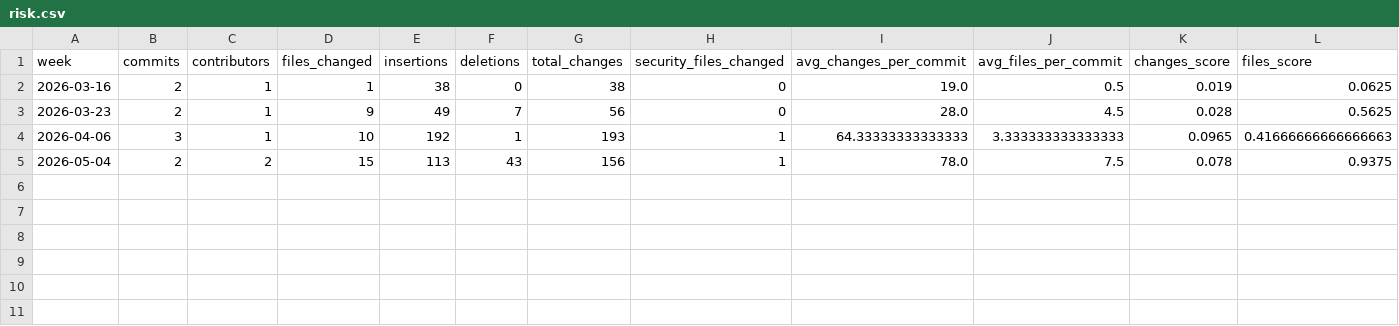
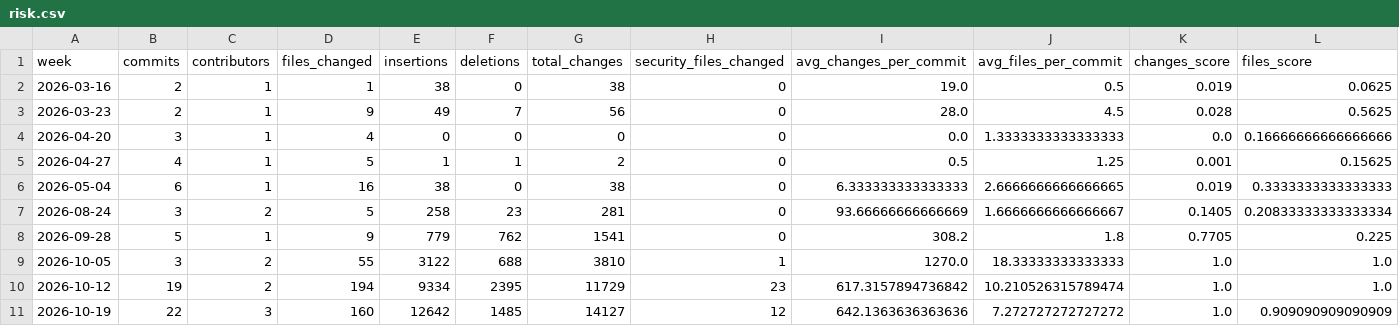
Before and after one commit to Mariacmv/GitForesight, a CSV file: data/risk.csv, drawn as a sheet; only a part is shown; removed rows and columns are numbered as before the commit, all else as after; rows hold the shown columns only; the diff covers the shown part only; the diff names each change by its address in the sheet, - before the commit and + after, or states it on an @@ line.

```diff
--- a/data/risk.csv
+++ b/data/risk.csv
-row 4: 2026-04-06 | 3 | 1 | 10 | 192 | 1 | 193 | 1 | 64.33333333333333 | 3.333333333333333 | 0.0965 | 0.41666666666666663
+row 4: 2026-04-20 | 3 | 1 | 4 | 0 | 0 | 0 | 0 | 0.0 | 1.3333333333333333 | 0.0 | 0.16666666666666666
+row 5: 2026-04-27 | 4 | 1 | 5 | 1 | 1 | 2 | 0 | 0.5 | 1.25 | 0.001 | 0.15625
-B6 (commits): 2
+B6 (commits): 6
-C6 (contributors): 2
+C6 (contributors): 1
-D6 (files_changed): 15
+D6 (files_changed): 16
-E6 (insertions): 113
+E6 (insertions): 38
-F6 (deletions): 43
+F6 (deletions): 0
-G6 (total_changes): 156
+G6 (total_changes): 38
-H6 (security_files_changed): 1
+H6 (security_files_changed): 0
-I6 (avg_changes_per_commit): 78.0
+I6 (avg_changes_per_commit): 6.333333333333333
-J6 (avg_files_per_commit): 7.5
+J6 (avg_files_per_commit): 2.6666666666666665
-K6 (changes_score): 0.078
+K6 (changes_score): 0.019
-L6 (files_score): 0.9375
+L6 (files_score): 0.3333333333333333
+row 7: 2026-08-24 | 3 | 2 | 5 | 258 | 23 | 281 | 0 | 93.66666666666669 | 1.6666666666666667 | 0.1405 | 0.20833333333333334
+row 8: 2026-09-28 | 5 | 1 | 9 | 779 | 762 | 1541 | 0 | 308.2 | 1.8 | 0.7705 | 0.225
+row 9: 2026-10-05 | 3 | 2 | 55 | 3122 | 688 | 3810 | 1 | 1270.0 | 18.33333333333333 | 1.0 | 1.0
+row 10: 2026-10-12 | 19 | 2 | 194 | 9334 | 2395 | 11729 | 23 | 617.3157894736842 | 10.210526315789474 | 1.0 | 1.0
+row 11: 2026-10-19 | 22 | 3 | 160 | 12642 | 1485 | 14127 | 12 | 642.1363636363636 | 7.272727272727272 | 1.0 | 0.909090909090909
```
Also changed, not shown: 2 edited cells elsewhere in this file, data/analysis.csv, 7 other files.
